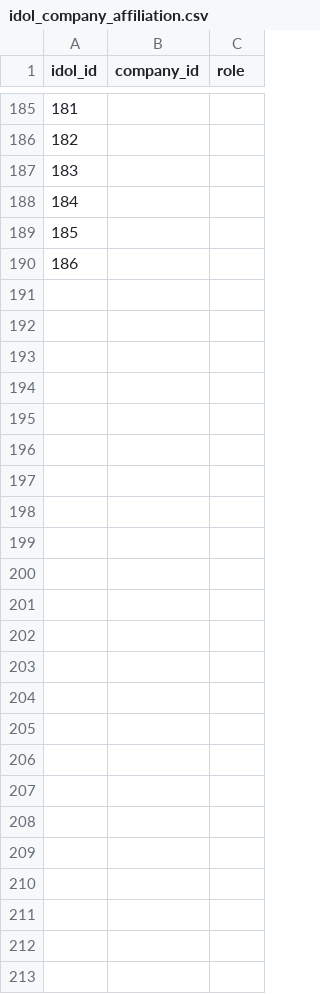
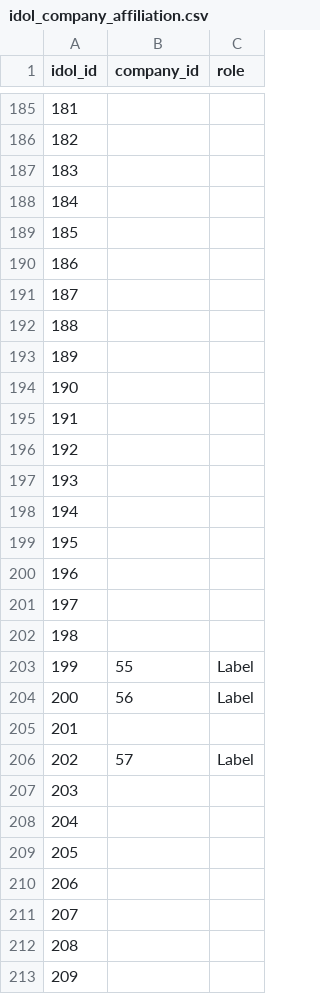
Before and after one commit to ThiagoRoss1/Kpopit, a CSV file: kpopit-backend/data/idol_company_affiliation.csv, drawn as a sheet; only a part is shown, gaps mark what is left out; the diff names each change by its address in the sheet, - before the commit and + after, or states it on an @@ line.

```diff
--- a/kpopit-backend/data/idol_company_affiliation.csv
+++ b/kpopit-backend/data/idol_company_affiliation.csv
+row 191: 187
+row 192: 188
+row 193: 189
+row 194: 190
+row 195: 191
+row 196: 192
+row 197: 193
+row 198: 194
+row 199: 195
+row 200: 196
+row 201: 197
+row 202: 198
+row 203: 199 | 55 | Label
+row 204: 200 | 56 | Label
+row 205: 201
+row 206: 202 | 57 | Label
+row 207: 203
+row 208: 204
+row 209: 205
+row 210: 206
+row 211: 207
+row 212: 208
+row 213: 209
```
Also changed, not shown: kpopit-backend/data/companies.csv, kpopit-backend/data/group_features.csv, 18 other files.
